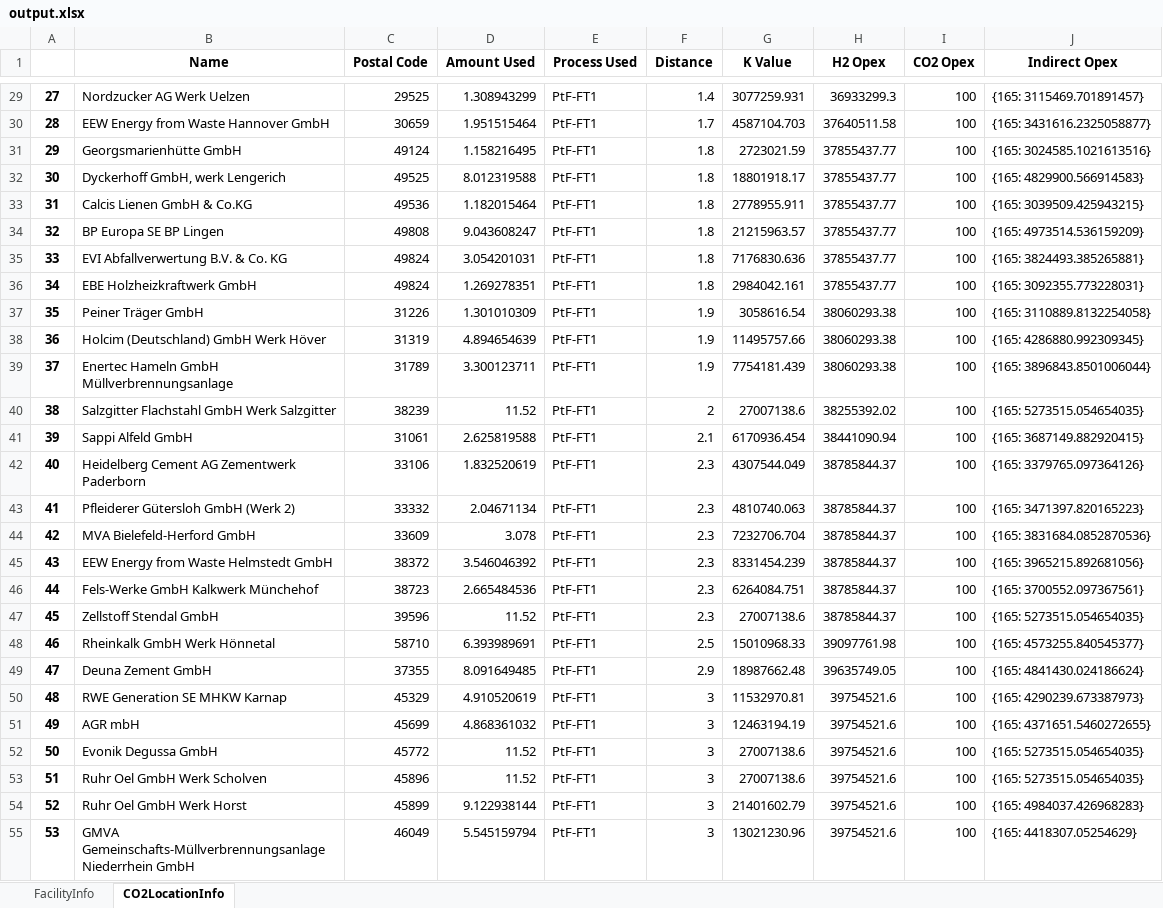
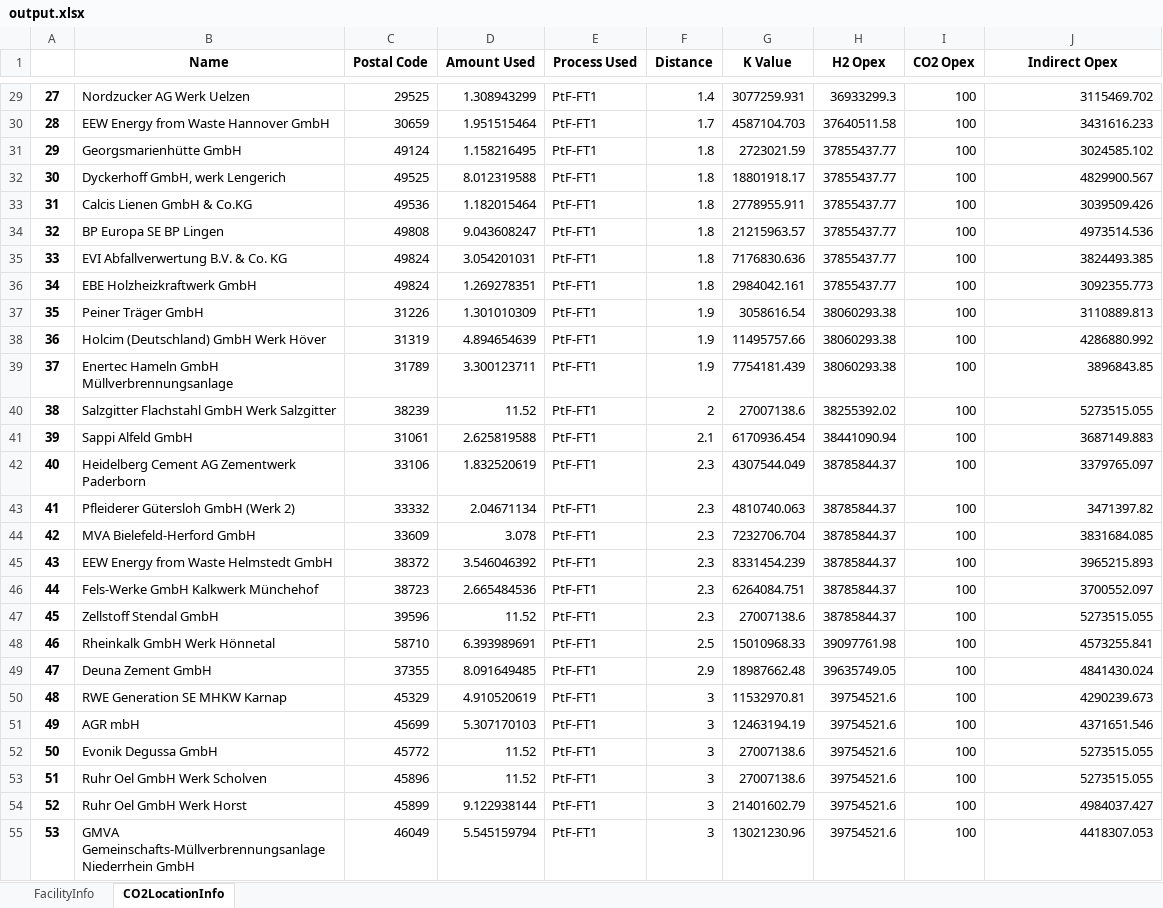
Before and after one commit to jtrobinson57/fscmodel-single-step, an Excel workbook: output.xlsx, sheet CO2LocationInfo, drawn as a sheet; only a part is shown, gaps mark what is left out; values as stored, in another font and other column widths than the file's, no borders; the diff covers the shown part only; the diff names each change by its address in the sheet, - before the commit and + after, or states it on an @@ line.

```diff
--- a/output.xlsx (sheet CO2LocationInfo)
+++ b/output.xlsx (sheet CO2LocationInfo)
-J29 (Indirect Opex): {165: 3115469.701891457}
+J29 (Indirect Opex): 3115469.702
-J30 (Indirect Opex): {165: 3431616.2325058877}
+J30 (Indirect Opex): 3431616.233
-J31 (Indirect Opex): {165: 3024585.1021613516}
+J31 (Indirect Opex): 3024585.102
-J32 (Indirect Opex): {165: 4829900.566914583}
+J32 (Indirect Opex): 4829900.567
-J33 (Indirect Opex): {165: 3039509.425943215}
+J33 (Indirect Opex): 3039509.426
-J34 (Indirect Opex): {165: 4973514.536159209}
+J34 (Indirect Opex): 4973514.536
-J35 (Indirect Opex): {165: 3824493.385265881}
+J35 (Indirect Opex): 3824493.385
-J36 (Indirect Opex): {165: 3092355.773228031}
+J36 (Indirect Opex): 3092355.773
-J37 (Indirect Opex): {165: 3110889.8132254058}
+J37 (Indirect Opex): 3110889.813
-J38 (Indirect Opex): {165: 4286880.992309345}
+J38 (Indirect Opex): 4286880.992
-J39 (Indirect Opex): {165: 3896843.8501006044}
+J39 (Indirect Opex): 3896843.85
-J40 (Indirect Opex): {165: 5273515.054654035}
+J40 (Indirect Opex): 5273515.055
-J41 (Indirect Opex): {165: 3687149.882920415}
+J41 (Indirect Opex): 3687149.883
-J42 (Indirect Opex): {165: 3379765.097364126}
+J42 (Indirect Opex): 3379765.097
-J43 (Indirect Opex): {165: 3471397.820165223}
+J43 (Indirect Opex): 3471397.82
-J44 (Indirect Opex): {165: 3831684.0852870536}
+J44 (Indirect Opex): 3831684.085
-J45 (Indirect Opex): {165: 3965215.892681056}
+J45 (Indirect Opex): 3965215.893
-J46 (Indirect Opex): {165: 3700552.097367561}
+J46 (Indirect Opex): 3700552.097
-J47 (Indirect Opex): {165: 5273515.054654035}
+J47 (Indirect Opex): 5273515.055
-J48 (Indirect Opex): {165: 4573255.840545377}
+J48 (Indirect Opex): 4573255.841
-J49 (Indirect Opex): {165: 4841430.024186624}
+J49 (Indirect Opex): 4841430.024
-J50 (Indirect Opex): {165: 4290239.673387973}
+J50 (Indirect Opex): 4290239.673
-D51 (Amount Used): 4.868361032
+D51 (Amount Used): 5.307170103
-J51 (Indirect Opex): {165: 4371651.5460272655}
+J51 (Indirect Opex): 4371651.546
-J52:J53 (Indirect Opex): {165: 5273515.054654035}
+J52:J53 (Indirect Opex): 5273515.055
-J54 (Indirect Opex): {165: 4984037.426968283}
+J54 (Indirect Opex): 4984037.427
-J55 (Indirect Opex): {165: 4418307.05254629}
+J55 (Indirect Opex): 4418307.053
```
Also changed, not shown: 48 edited cells elsewhere in this sheet, sheet FacilityInfo, 1 other file.
